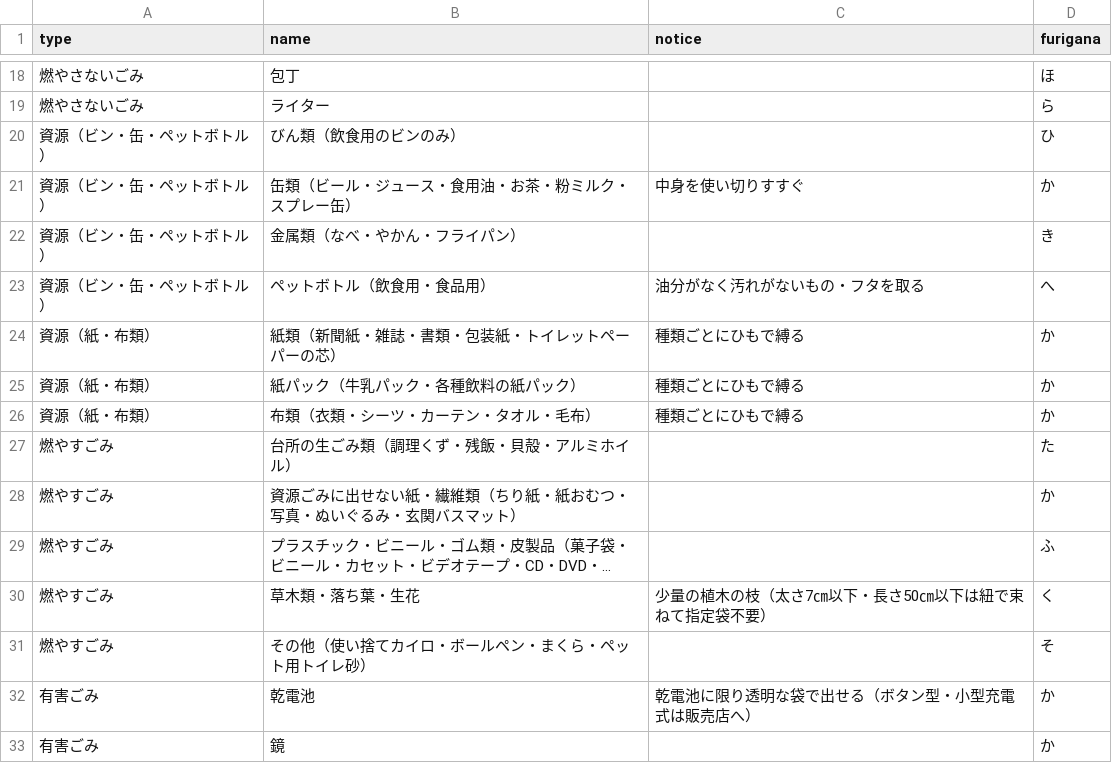
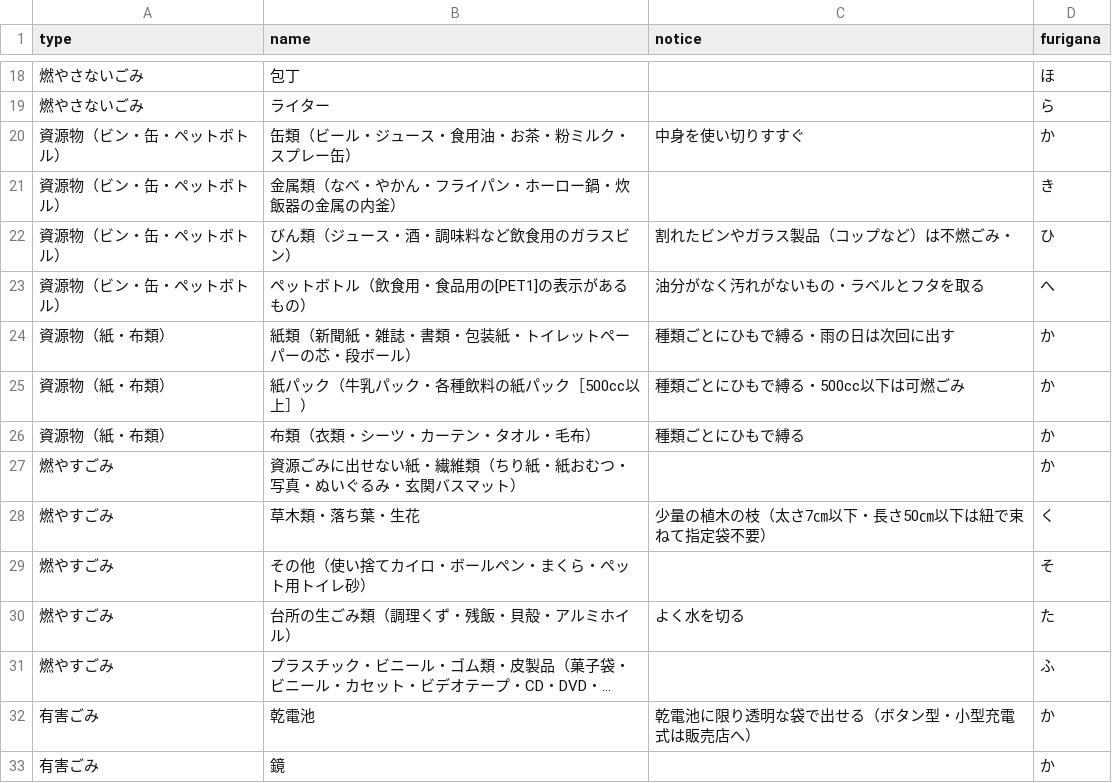
Before and after one commit to yachiyocity/5374, a CSV file: data/target.csv, drawn as a sheet; only a part is shown, gaps mark what is left out; long unchanged cells end in …; removed rows and columns are numbered as before the commit, all else as after; the diff names each change by its address in the sheet, - before the commit and + after, or states it on an @@ line.

Commit message:
Update target.csv

```diff
--- a/data/target.csv
+++ b/data/target.csv
-row 20: 資源（ビン・缶・ペットボトル） | びん類（飲食用のビンのみ） |  | ひ
-A20:A21 (type): 資源（ビン・缶・ペットボトル）
+A20:A21 (type): 資源物（ビン・缶・ペットボトル）
-B21 (name): 金属類（なべ・やかん・フライパン）
+B21 (name): 金属類（なべ・やかん・フライパン・ホーロー鍋・炊飯器の金属の内釜）
+row 22: 資源物（ビン・缶・ペットボトル） | びん類（ジュース・酒・調味料など飲食用のガラスビン） | 割れたビンやガラス製品（コップなど）は不燃ごみ・ | ひ
-A23 (type): 資源（ビン・缶・ペットボトル）
+A23 (type): 資源物（ビン・缶・ペットボトル）
-B23 (name): ペットボトル（飲食用・食品用）
+B23 (name): ペットボトル（飲食用・食品用の[PET1]の表示があるもの）
-C23 (notice): 油分がなく汚れがないもの・フタを取る
+C23 (notice): 油分がなく汚れがないもの・ラベルとフタを取る
-A24:A26 (type): 資源（紙・布類）
+A24:A26 (type): 資源物（紙・布類）
-B24 (name): 紙類（新聞紙・雑誌・書類・包装紙・トイレットペーパーの芯）
+B24 (name): 紙類（新聞紙・雑誌・書類・包装紙・トイレットペーパーの芯・段ボール）
-C24 (notice): 種類ごとにひもで縛る
+C24 (notice): 種類ごとにひもで縛る・雨の日は次回に出す
-B25 (name): 紙パック（牛乳パック・各種飲料の紙パック）
+B25 (name): 紙パック（牛乳パック・各種飲料の紙パック［500cc以上］）
-C25 (notice): 種類ごとにひもで縛る
+C25 (notice): 種類ごとにひもで縛る・500cc以下は可燃ごみ
-row 27: 燃やすごみ | 台所の生ごみ類（調理くず・残飯・貝殻・アルミホイル） |  | た
+row 30: 燃やすごみ | 台所の生ごみ類（調理くず・残飯・貝殻・アルミホイル） | よく水を切る | た
@@ row 29 moved to row 31: 燃やすごみ @@
```
